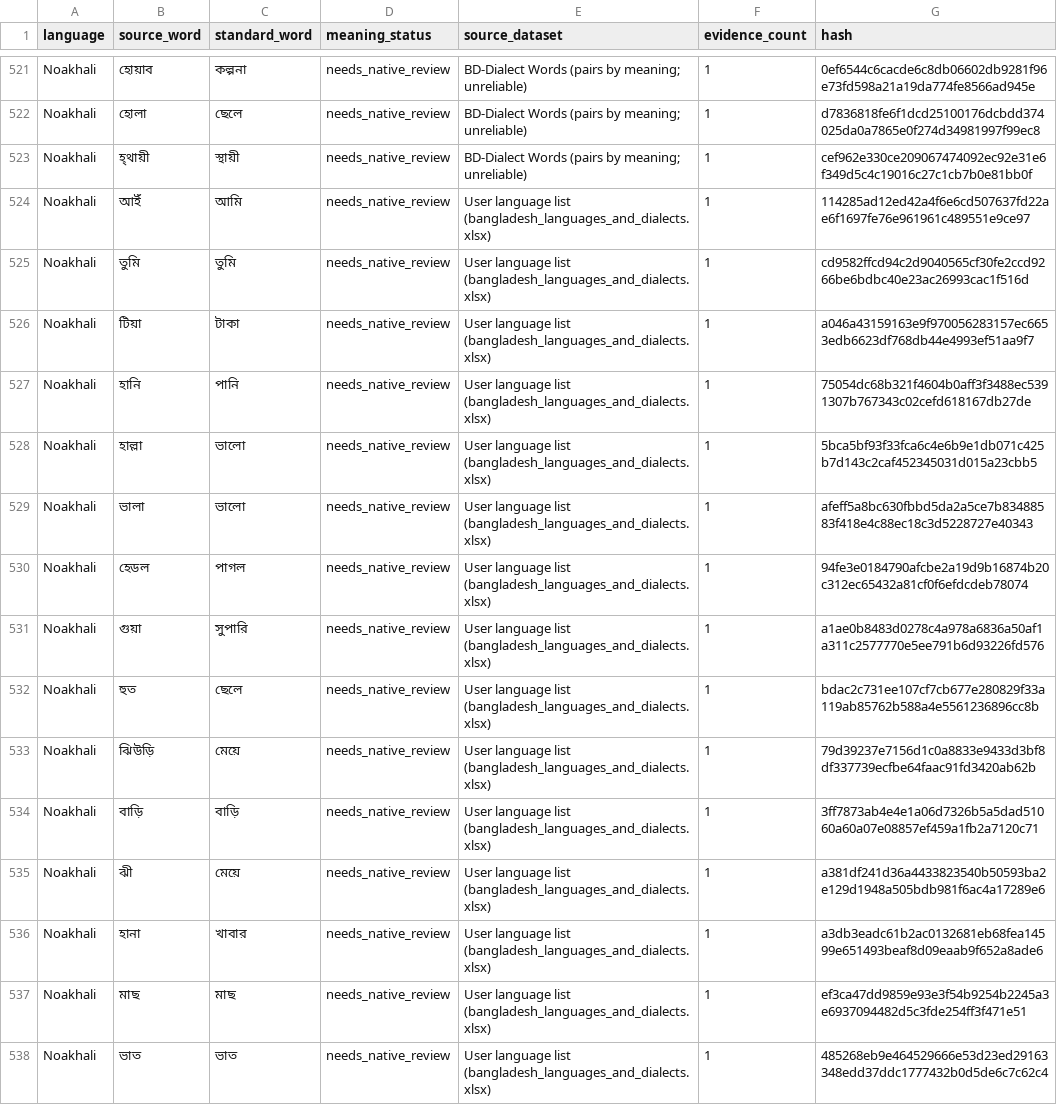
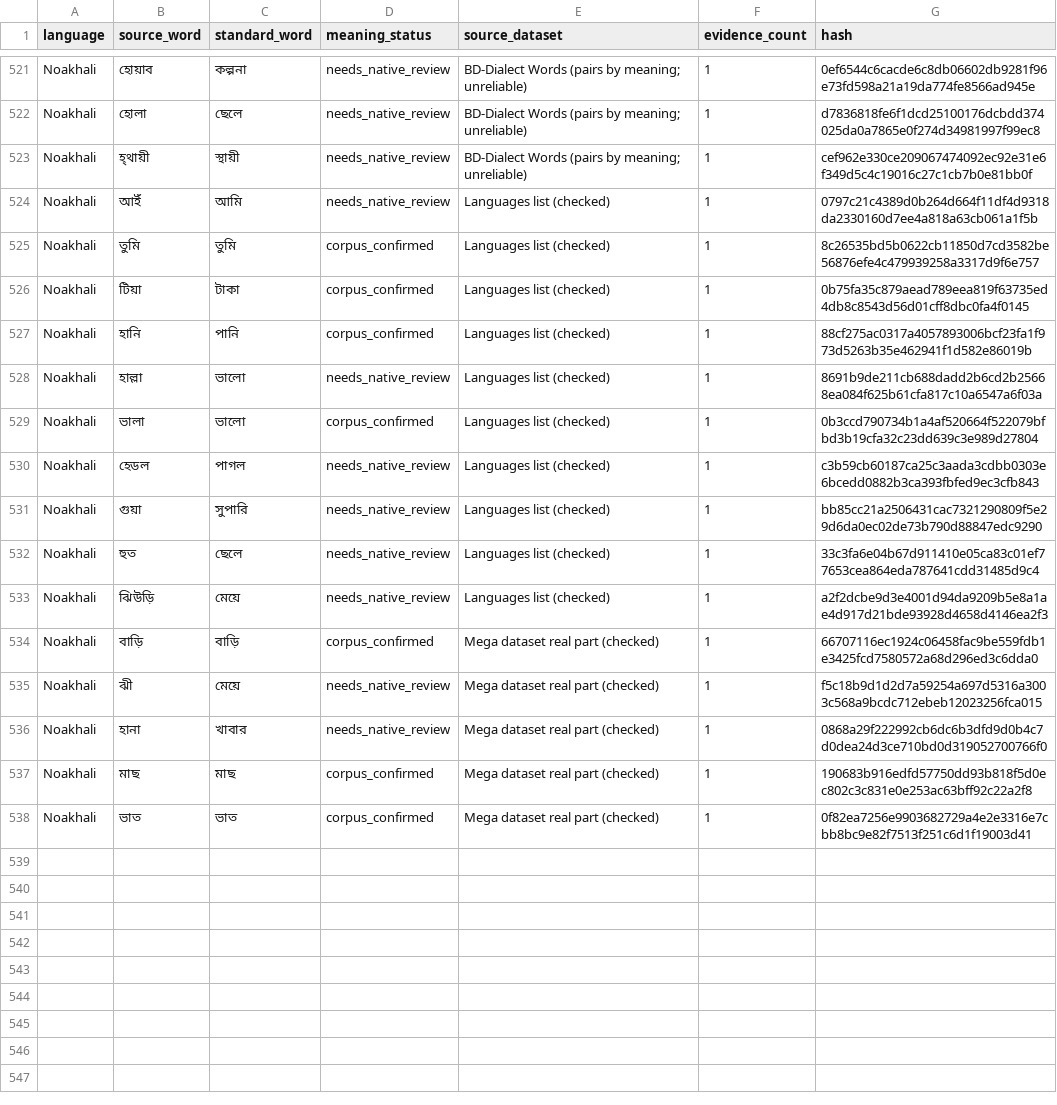
Before and after one commit to Muskan37/Vashasetu, a CSV file: database/languages/noakhali/words.csv, drawn as a sheet; only a part is shown, gaps mark what is left out.

```diff
--- a/database/languages/noakhali/words.csv
+++ b/database/languages/noakhali/words.csv
@@ -523,16 +523,16 @@ Noakhali,হোলা,ছেলে,needs_native_review,BD-Dialect Words (pairs b
 Noakhali,হ্থায়ী,স্থায়ী,needs_native_review,BD-Dialect Words (pairs by meaning; unreliable),1,cef962e330ce209067474092ec92e31e6f349d5c4c19016c27c1cb7b0e81bb0f
-Noakhali,আইঁ,আমি,needs_native_review,User language list (bangladesh_languages_and_dialects.xlsx),1,114285ad12ed42a4f6e6cd507637fd22ae6f1697fe76e961961c489551e9ce97
-Noakhali,তুমি,তুমি,needs_native_review,User language list (bangladesh_languages_and_dialects.xlsx),1,cd9582ffcd94c2d9040565cf30fe2ccd9266be6bdbc40e23ac26993cac1f516d
-Noakhali,টিয়া,টাকা,needs_native_review,User language list (bangladesh_languages_and_dialects.xlsx),1,a046a43159163e9f970056283157ec6653edb6623df768db44e4993ef51aa9f7
-Noakhali,হানি,পানি,needs_native_review,User language list (bangladesh_languages_and_dialects.xlsx),1,75054dc68b321f4604b0aff3f3488ec5391307b767343c02cefd618167db27de
-Noakhali,হাল্লা,ভালো,needs_native_review,User language list (bangladesh_languages_and_dialects.xlsx),1,5bca5bf93f33fca6c4e6b9e1db071c425b7d143c2caf452345031d015a23cbb5
-Noakhali,ভালা,ভালো,needs_native_review,User language list (bangladesh_languages_and_dialects.xlsx),1,afeff5a8bc630fbbd5da2a5ce7b83488583f418e4c88ec18c3d5228727e40343
-Noakhali,হেডল,পাগল,needs_native_review,User language list (bangladesh_languages_and_dialects.xlsx),1,94fe3e0184790afcbe2a19d9b16874b20c312ec65432a81cf0f6efdcdeb78074
-Noakhali,গুয়া,সুপারি,needs_native_review,User language list (bangladesh_languages_and_dialects.xlsx),1,a1ae0b8483d0278c4a978a6836a50af1a311c2577770e5ee791b6d93226fd576
-Noakhali,হুত,ছেলে,needs_native_review,User language list (bangladesh_languages_and_dialects.xlsx),1,bdac2c731ee107cf7cb677e280829f33a119ab85762b588a4e5561236896cc8b
-Noakhali,ঝিউড়ি,মেয়ে,needs_native_review,User language list (bangladesh_languages_and_dialects.xlsx),1,79d39237e7156d1c0a8833e9433d3bf8df337739ecfbe64faac91fd3420ab62b
-Noakhali,বাড়ি,বাড়ি,needs_native_review,User language list (bangladesh_languages_and_dialects.xlsx),1,3ff7873ab4e4e1a06d7326b5a5dad51060a60a07e08857ef459a1fb2a7120c71
-Noakhali,ঝী,মেয়ে,needs_native_review,User language list (bangladesh_languages_and_dialects.xlsx),1,a381df241d36a4433823540b50593ba2e129d1948a505bdb981f6ac4a17289e6
-Noakhali,হানা,খাবার,needs_native_review,User language list (bangladesh_languages_and_dialects.xlsx),1,a3db3eadc61b2ac0132681eb68fea14599e651493beaf8d09eaab9f652a8ade6
-Noakhali,মাছ,মাছ,needs_native_review,User language list (bangladesh_languages_and_dialects.xlsx),1,ef3ca47dd9859e93e3f54b9254b2245a3e6937094482d5c3fde254ff3f471e51
-Noakhali,ভাত,ভাত,needs_native_review,User language list (bangladesh_languages_and_dialects.xlsx),1,485268eb9e464529666e53d23ed29163348edd37ddc1777432b0d5de6c7c62c4
+Noakhali,আইঁ,আমি,needs_native_review,Languages list (checked),1,0797c21c4389d0b264d664f11df4d9318da2330160d7ee4a818a63cb061a1f5b
+Noakhali,তুমি,তুমি,corpus_confirmed,Languages list (checked),1,8c26535bd5b0622cb11850d7cd3582be56876efe4c479939258a3317d9f6e757
+Noakhali,টিয়া,টাকা,corpus_confirmed,Languages list (checked),1,0b75fa35c879aead789eea819f63735ed4db8c8543d56d01cff8dbc0fa4f0145
+Noakhali,হানি,পানি,corpus_confirmed,Languages list (checked),1,88cf275ac0317a4057893006bcf23fa1f973d5263b35e462941f1d582e86019b
+Noakhali,হাল্লা,ভালো,needs_native_review,Languages list (checked),1,8691b9de211cb688dadd2b6cd2b25668ea084f625b61cfa817c10a6547a6f03a
+Noakhali,ভালা,ভালো,corpus_confirmed,Languages list (checked),1,0b3ccd790734b1a4af520664f522079bfbd3b19cfa32c23dd639c3e989d27804
+Noakhali,হেডল,পাগল,needs_native_review,Languages list (checked),1,c3b59cb60187ca25c3aada3cdbb0303e6bcedd0882b3ca393fbfed9ec3cfb843
+Noakhali,গুয়া,সুপারি,needs_native_review,Languages list (checked),1,bb85cc21a2506431cac7321290809f5e29d6da0ec02de73b790d88847edc9290
+Noakhali,হুত,ছেলে,needs_native_review,Languages list (checked),1,33c3fa6e04b67d911410e05ca83c01ef77653cea864eda787641cdd31485d9c4
+Noakhali,ঝিউড়ি,মেয়ে,needs_native_review,Languages list (checked),1,a2f2dcbe9d3e4001d94da9209b5e8a1ae4d917d21bde93928d4658d4146ea2f3
+Noakhali,বাড়ি,বাড়ি,corpus_confirmed,Mega dataset real part (checked),1,66707116ec1924c06458fac9be559fdb1e3425fcd7580572a68d296ed3c6dda0
+Noakhali,ঝী,মেয়ে,needs_native_review,Mega dataset real part (checked),1,f5c18b9d1d2d7a59254a697d5316a3003c568a9bcdc712ebeb12023256fca015
+Noakhali,হানা,খাবার,needs_native_review,Mega dataset real part (checked),1,0868a29f222992cb6dc6b3dfd9d0b4c7d0dea24d3ce710bd0d319052700766f0
+Noakhali,মাছ,মাছ,corpus_confirmed,Mega dataset real part (checked),1,190683b916edfd57750dd93b818f5d0ec802c3c831e0e253ac63bff92c22a2f8
+Noakhali,ভাত,ভাত,corpus_confirmed,Mega dataset real part (checked),1,0f82ea7256e9903682729a4e2e3316e7cbb8bc9e82f7513f251c6d1f19003d41
```
Also changed, not shown: database/curated.csv, database/languages/barishal/words.csv, 32 other files.
